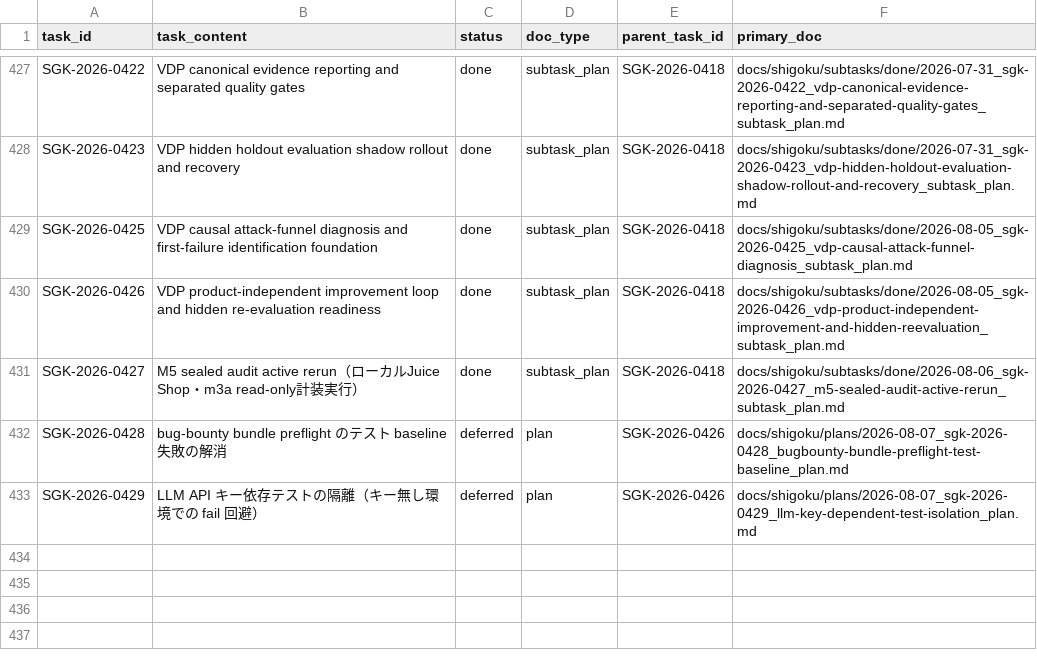
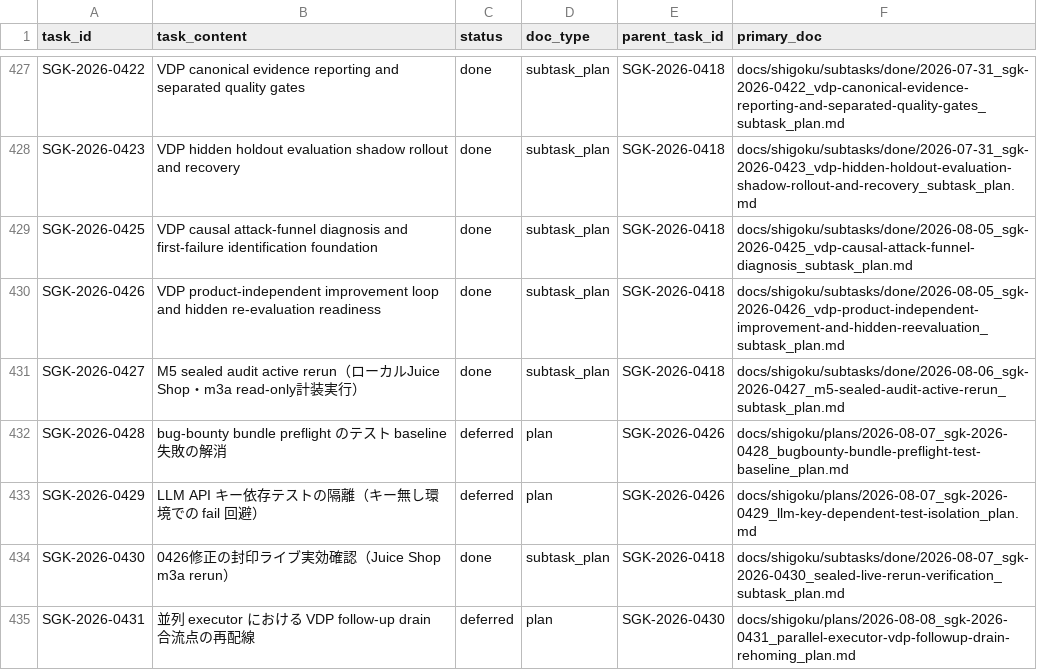
Before and after one commit to scott-arti/SHIGOKU, a CSV file: docs/shigoku/registry/task_ledger.csv, drawn as a sheet; only a part is shown, gaps mark what is left out; the diff names each change by its address in the sheet, - before the commit and + after, or states it on an @@ line.

```diff
--- a/docs/shigoku/registry/task_ledger.csv
+++ b/docs/shigoku/registry/task_ledger.csv
+row 434: SGK-2026-0430 | 0426修正の封印ライブ実効確認（Juice Shop m3a rerun） | done | subtask_plan | SGK-2026-0418 | docs/shigoku/subtasks/done/2026-08-07_sgk-2026-0430_sealed-live-rerun-verification_subtask_plan.md
+row 435: SGK-2026-0431 | 並列 executor における VDP follow-up drain 合流点の再配線 | deferred | plan | SGK-2026-0430 | docs/shigoku/plans/2026-08-08_sgk-2026-0431_parallel-executor-vdp-followup-drain-rehoming_plan.md
```
Also changed, not shown: 16 other files.
